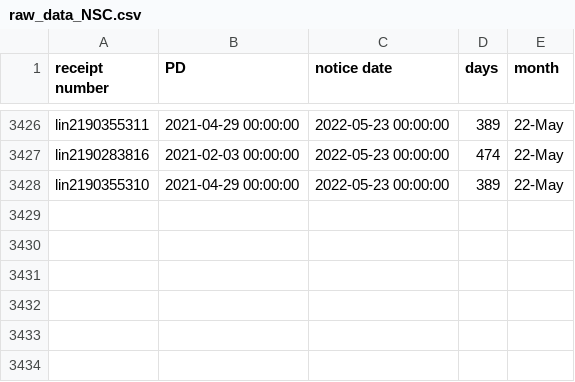
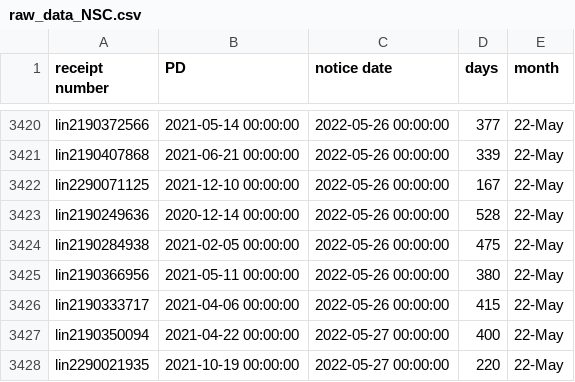
Before and after one commit to happy-fish-01/National_interest_waiver_waittime, a CSV file: raw_data_NSC.csv, drawn as a sheet; only a part is shown, gaps mark what is left out; addresses are those after the commit; the diff covers the shown part only; the diff names each change by its address in the sheet, - before the commit and + after, or states it on an @@ line.

```diff
--- a/raw_data_NSC.csv
+++ b/raw_data_NSC.csv
-A3420 (receipt number): lin2190355311
+A3420 (receipt number): lin2190372566
-B3420 (PD): 2021-04-29 00:00:00
+B3420 (PD): 2021-05-14 00:00:00
-C3420 (notice date): 2022-05-23 00:00:00
+C3420 (notice date): 2022-05-26 00:00:00
-D3420 (days): 389
+D3420 (days): 377
+row 3421: lin2190407868 | 2021-06-21 00:00:00 | 2022-05-26 00:00:00 | 339 | 22-May
+row 3422: lin2290071125 | 2021-12-10 00:00:00 | 2022-05-26 00:00:00 | 167 | 22-May
+row 3423: lin2190249636 | 2020-12-14 00:00:00 | 2022-05-26 00:00:00 | 528 | 22-May
-A3424 (receipt number): lin2190283816
+A3424 (receipt number): lin2190284938
-B3424 (PD): 2021-02-03 00:00:00
+B3424 (PD): 2021-02-05 00:00:00
-C3424 (notice date): 2022-05-23 00:00:00
+C3424 (notice date): 2022-05-26 00:00:00
-D3424 (days): 474
+D3424 (days): 475
+row 3425: lin2190366956 | 2021-05-11 00:00:00 | 2022-05-26 00:00:00 | 380 | 22-May
+row 3426: lin2190333717 | 2021-04-06 00:00:00 | 2022-05-26 00:00:00 | 415 | 22-May
-A3427 (receipt number): lin2190355310
+A3427 (receipt number): lin2190350094
-B3427 (PD): 2021-04-29 00:00:00
+B3427 (PD): 2021-04-22 00:00:00
-C3427 (notice date): 2022-05-23 00:00:00
+C3427 (notice date): 2022-05-27 00:00:00
-D3427 (days): 389
+D3427 (days): 400
+row 3428: lin2290021935 | 2021-10-19 00:00:00 | 2022-05-27 00:00:00 | 220 | 22-May
```
Also changed, not shown: 7 added rows, 13 removed rows and 49 edited cells elsewhere in this file, raw_data_TSC.csv, 3 other files.
